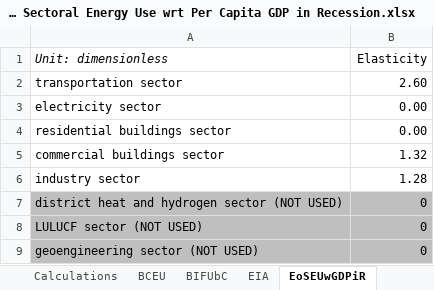
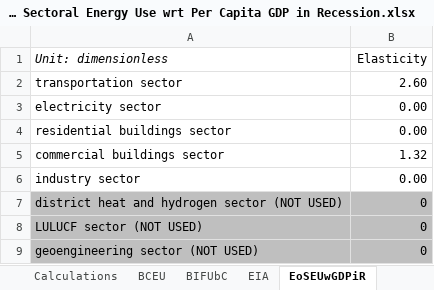
Before and after one commit to EnergyInnovation/eps-iowa, an Excel workbook: InputData/ctrl-settings/EoSEUwGDPiR/Elasticity of Sectoral Energy Use wrt Per Capita GDP in Recession.xlsx, sheet EoSEUwGDPiR, drawn as a sheet; values as stored, in another font and other column widths than the file's, no borders; the diff names each change by its address in the sheet, - before the commit and + after, or states it on an @@ line.

```diff
--- a/InputData/ctrl-settings/EoSEUwGDPiR/Elasticity of Sectoral Energy Use wrt Per Capita GDP in Recession.xlsx (sheet EoSEUwGDPiR)
+++ b/InputData/ctrl-settings/EoSEUwGDPiR/Elasticity of Sectoral Energy Use wrt Per Capita GDP in Recession.xlsx (sheet EoSEUwGDPiR)
-B6 (Elasticity): 1.28
+B6 (Elasticity): 0.00
```
Also changed, not shown: sheet About, InputData/elec/ARpUIiRC/Ann Ret per Unit Inc in Relative Cost.xlsx, InputData/fuels/BS/BAU Subsidies.xlsx, 54 other files.
